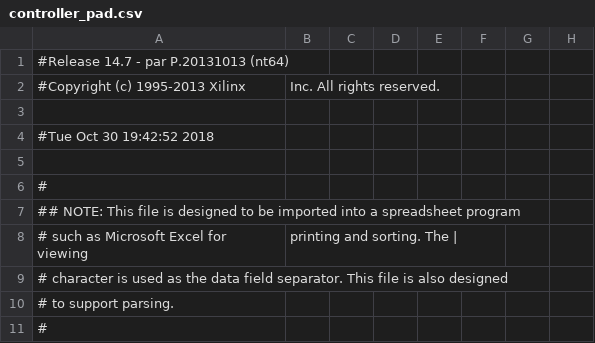
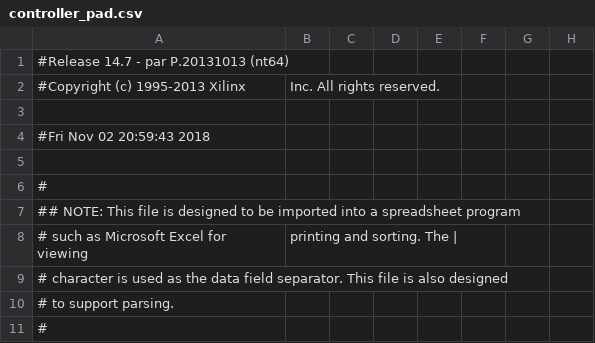
Before and after one commit to Breakkk/zzcpu, a CSV file: SerialInterface/controller_pad.csv, drawn as a sheet; only a part is shown; the diff covers the shown part only; the diff names each change by its address in the sheet, - before the commit and + after, or states it on an @@ line.

```diff
--- a/SerialInterface/controller_pad.csv
+++ b/SerialInterface/controller_pad.csv
-A4: #Tue Oct 30 19:42:52 2018
+A4: #Fri Nov 02 20:59:43 2018
```
Also changed, not shown: 39 edited cells elsewhere in this file, 47 other files.
